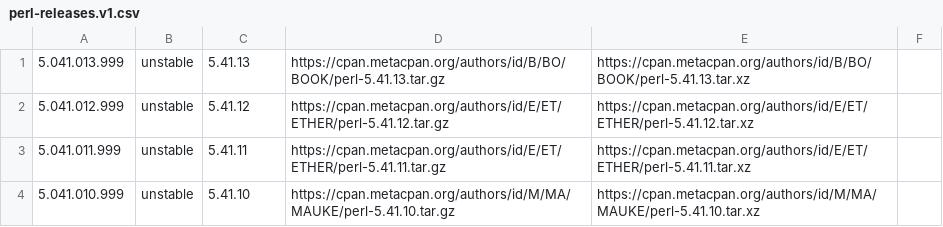
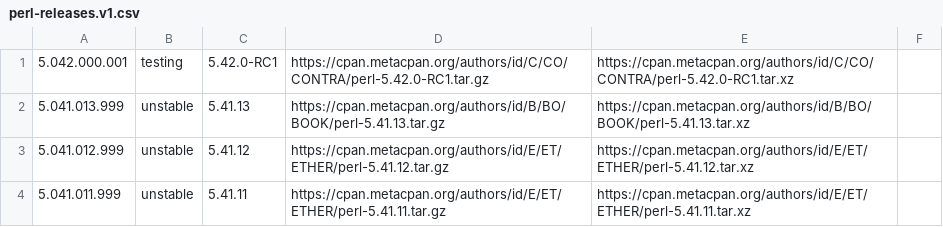
Before and after one commit to skaji/perl-releases, a CSV file: perl-releases.v1.csv, drawn as a sheet; only a part is shown; the shorter side is filled out with more unchanged rows; the diff names each change by its address in the sheet, - before the commit and + after, or states it on an @@ line.

```diff
--- a/perl-releases.v1.csv
+++ b/perl-releases.v1.csv
+row 1: 5.042.000.001 | testing | 5.42.0-RC1 | https://cpan.metacpan.org/authors/id/C/CO/CONTRA/perl-5.42.0-RC1.tar.gz | https://cpan.metacpan.org/authors/id/C/CO/CONTRA/perl-5.42.0-RC1.tar.xz
```
